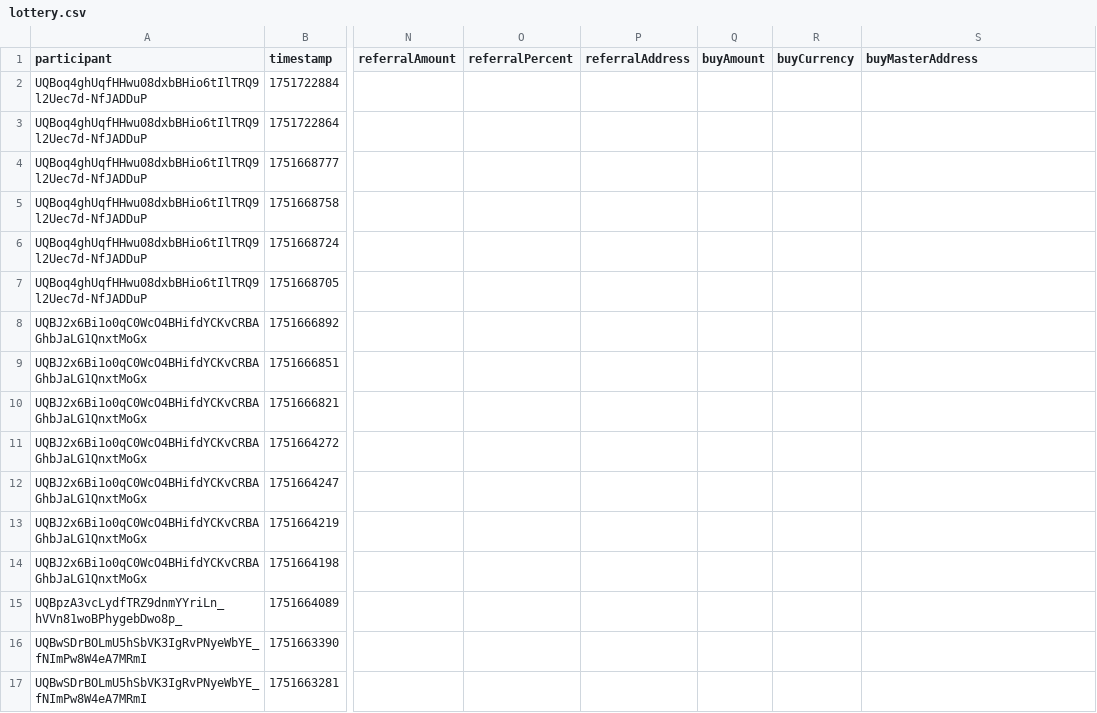
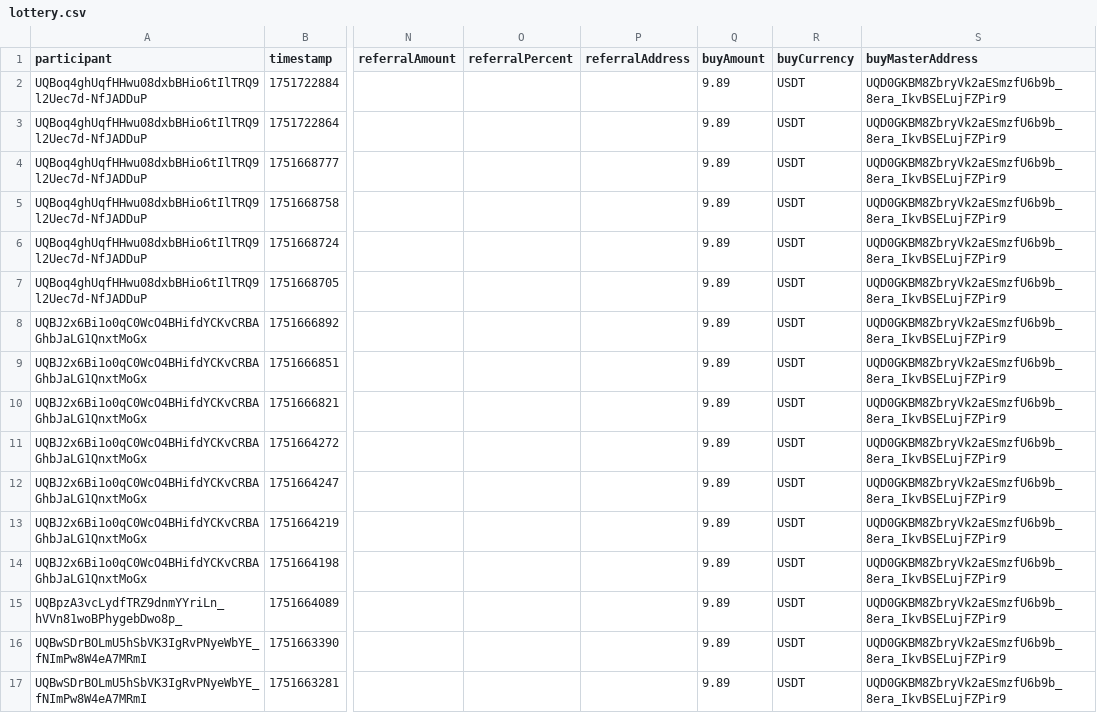
Before and after one commit to vdumbrav/TON-Lottery-Parser, a CSV file: data/lottery.csv, drawn as a sheet; only a part is shown, gaps mark what is left out; the diff names each change by its address in the sheet, - before the commit and + after, or states it on an @@ line.

Commit message:
feat: Update TON contract address and add win amounts in lottery.csv
Update the TON contract address to kQDFk1hWwaHCqc8FYwb1qw05kDn5SLLO_J_R8ubyfCNVNdXP in the .env file. Additionally, add win amounts for participants in the lottery.csv file.

Fixes #789

```diff
--- a/data/lottery.csv
+++ b/data/lottery.csv
-Q2:Q17 (buyAmount): (empty)
+Q2:Q17 (buyAmount): 9.89
-R2:R17 (buyCurrency): (empty)
+R2:R17 (buyCurrency): USDT
-S2:S17 (buyMasterAddress): (empty)
+S2:S17 (buyMasterAddress): UQD0GKBM8ZbryVk2aESmzfU6b9b_8era_IkvBSELujFZPir9
```
Also changed, not shown: 1 other file.
